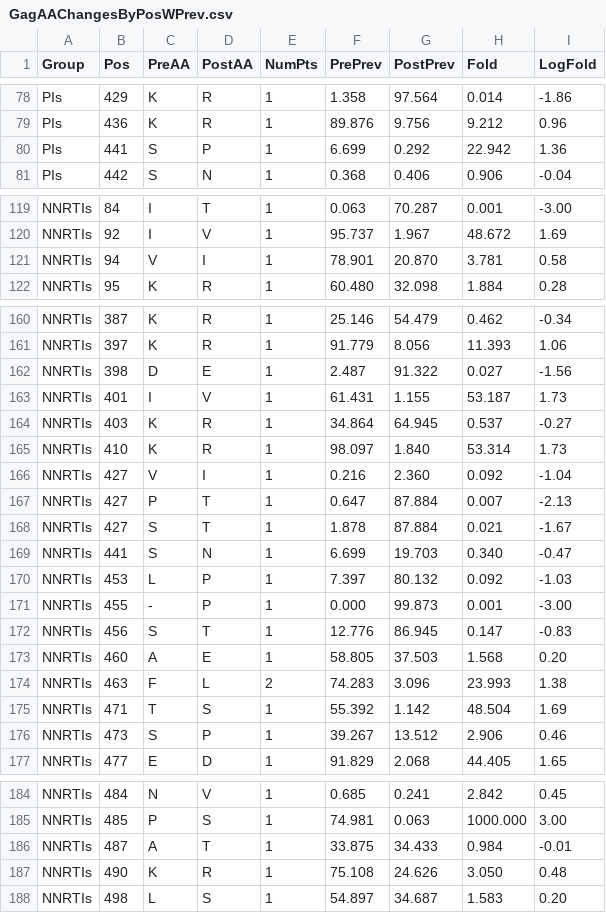
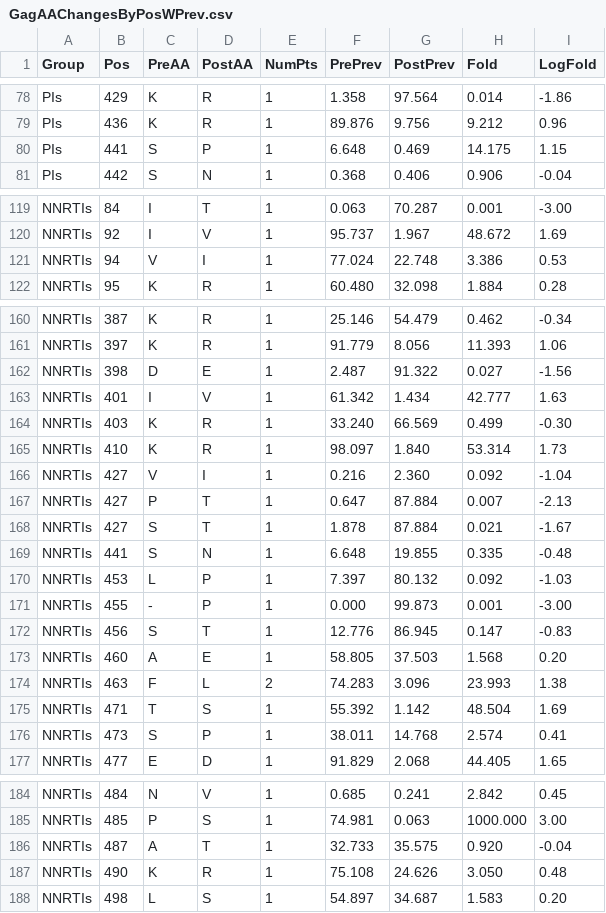
Before and after one commit to hivdb/gag-gp41, a CSV file: result_data/GagAAChangesByPosWPrev.csv, drawn as a sheet; only a part is shown, gaps mark what is left out; the diff covers the shown part only.

```diff
--- a/result_data/GagAAChangesByPosWPrev.csv
+++ b/result_data/GagAAChangesByPosWPrev.csv
@@ -79,3 +79,3 @@ PIs,429,K,R,1,1.358,97.564,0.014,-1.86
 PIs,436,K,R,1,89.876,9.756,9.212,0.96
-PIs,441,S,P,1,6.699,0.292,22.942,1.36
+PIs,441,S,P,1,6.648,0.469,14.175,1.15
 PIs,442,S,N,1,0.368,0.406,0.906,-0.04
@@ -120,3 +120,3 @@ NNRTIs,84,I,T,1,0.063,70.287,0.001,-3.00
 NNRTIs,92,I,V,1,95.737,1.967,48.672,1.69
-NNRTIs,94,V,I,1,78.901,20.870,3.781,0.58
+NNRTIs,94,V,I,1,77.024,22.748,3.386,0.53
 NNRTIs,95,K,R,1,60.480,32.098,1.884,0.28
@@ -162,4 +162,4 @@ NNRTIs,397,K,R,1,91.779,8.056,11.393,1.06
 NNRTIs,398,D,E,1,2.487,91.322,0.027,-1.56
-NNRTIs,401,I,V,1,61.431,1.155,53.187,1.73
-NNRTIs,403,K,R,1,34.864,64.945,0.537,-0.27
+NNRTIs,401,I,V,1,61.342,1.434,42.777,1.63
+NNRTIs,403,K,R,1,33.240,66.569,0.499,-0.30
 NNRTIs,410,K,R,1,98.097,1.840,53.314,1.73
@@ -168,3 +168,3 @@ NNRTIs,427,P,T,1,0.647,87.884,0.007,-2.13
 NNRTIs,427,S,T,1,1.878,87.884,0.021,-1.67
-NNRTIs,441,S,N,1,6.699,19.703,0.340,-0.47
+NNRTIs,441,S,N,1,6.648,19.855,0.335,-0.48
 NNRTIs,453,L,P,1,7.397,80.132,0.092,-1.03
@@ -175,3 +175,3 @@ NNRTIs,463,F,L,2,74.283,3.096,23.993,1.38
 NNRTIs,471,T,S,1,55.392,1.142,48.504,1.69
-NNRTIs,473,S,P,1,39.267,13.512,2.906,0.46
+NNRTIs,473,S,P,1,38.011,14.768,2.574,0.41
 NNRTIs,477,E,D,1,91.829,2.068,44.405,1.65
@@ -185,3 +185,3 @@ NNRTIs,484,N,V,1,0.685,0.241,2.842,0.45
 NNRTIs,485,P,S,1,74.981,0.063,1000.000,3.00
-NNRTIs,487,A,T,1,33.875,34.433,0.984,-0.01
+NNRTIs,487,A,T,1,32.733,35.575,0.920,-0.04
 NNRTIs,490,K,R,1,75.108,24.626,3.050,0.48
```
Also changed, not shown: 36 edited cells elsewhere in this file, data/consensus.csv, result_data/Gp41AAChangesByPosWPrev.csv, 2 other files.
